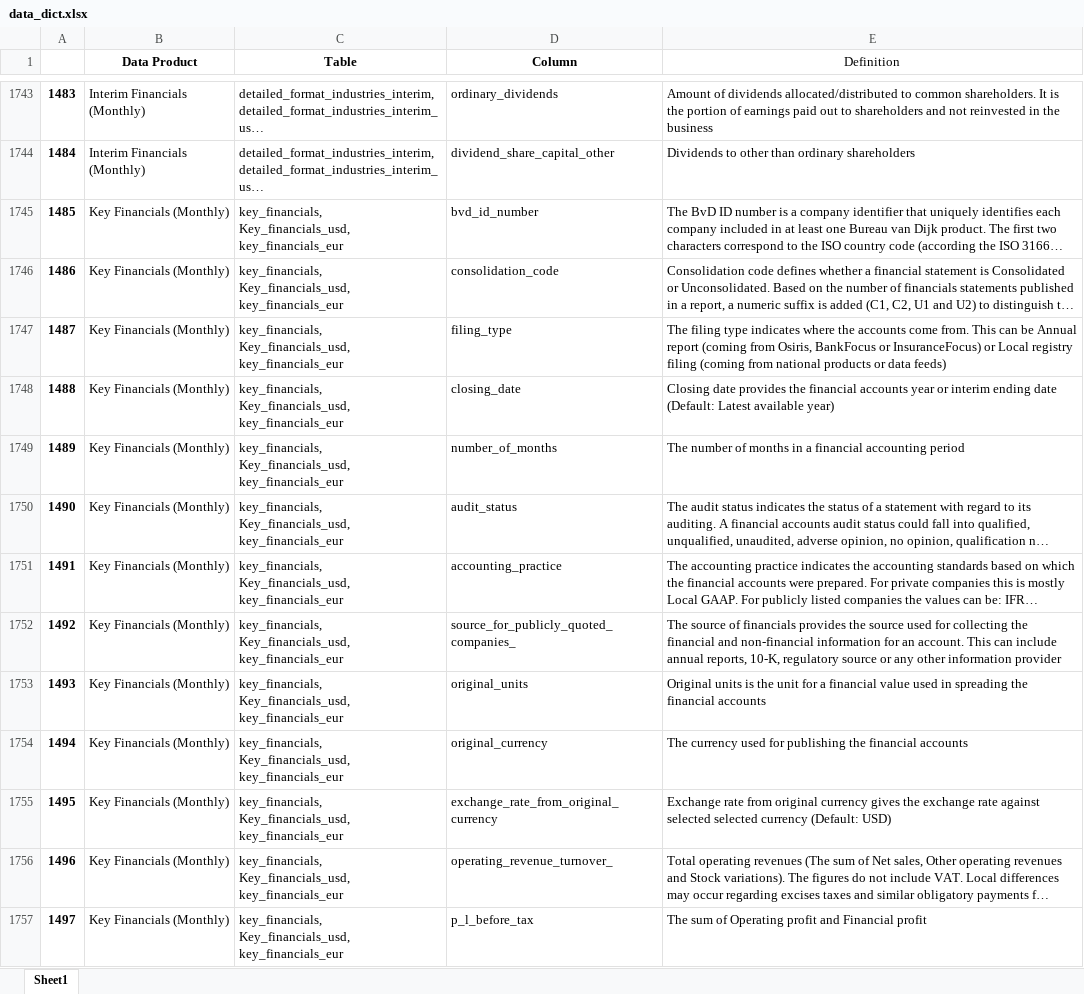
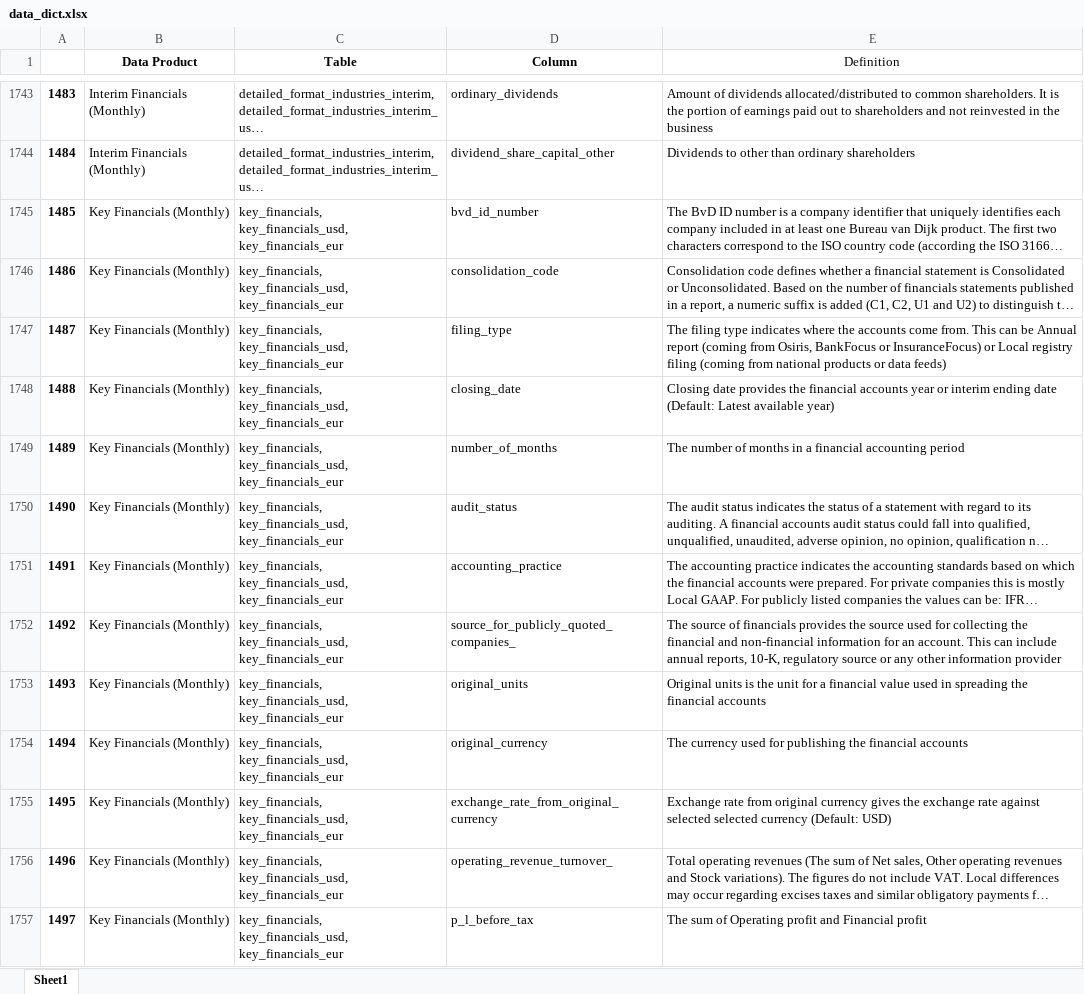
Before and after one commit to CBS-HPC/mkdocs, an Excel workbook: site/moody-s_datahub/moodys_datahub/data/data_dict.xlsx, sheet Sheet1, drawn as a sheet; only a part is shown, gaps mark what is left out; long unchanged cells end in …; values as stored, in another font and other column widths than the file's, no borders; ↵ is a line break in a cell; the diff covers the shown part only; the diff names each change by its address in the sheet, - before the commit and + after, or states it on an @@ line.

```diff
--- a/site/moody-s_datahub/moodys_datahub/data/data_dict.xlsx (sheet Sheet1)
+++ b/site/moody-s_datahub/moodys_datahub/data/data_dict.xlsx (sheet Sheet1)
-C1745:C1757 (Table): key_financials, ↵ Key_financials_usd, ↵ key_financials_eur
+C1745:C1757 (Table): key_financials, ↵ key_financials_usd, ↵ key_financials_eur
```
Also changed, not shown: 60 edited cells elsewhere in this sheet, site/moody-s_datahub/moodys_datahub/data/data_products.xlsx, 9 other files.
